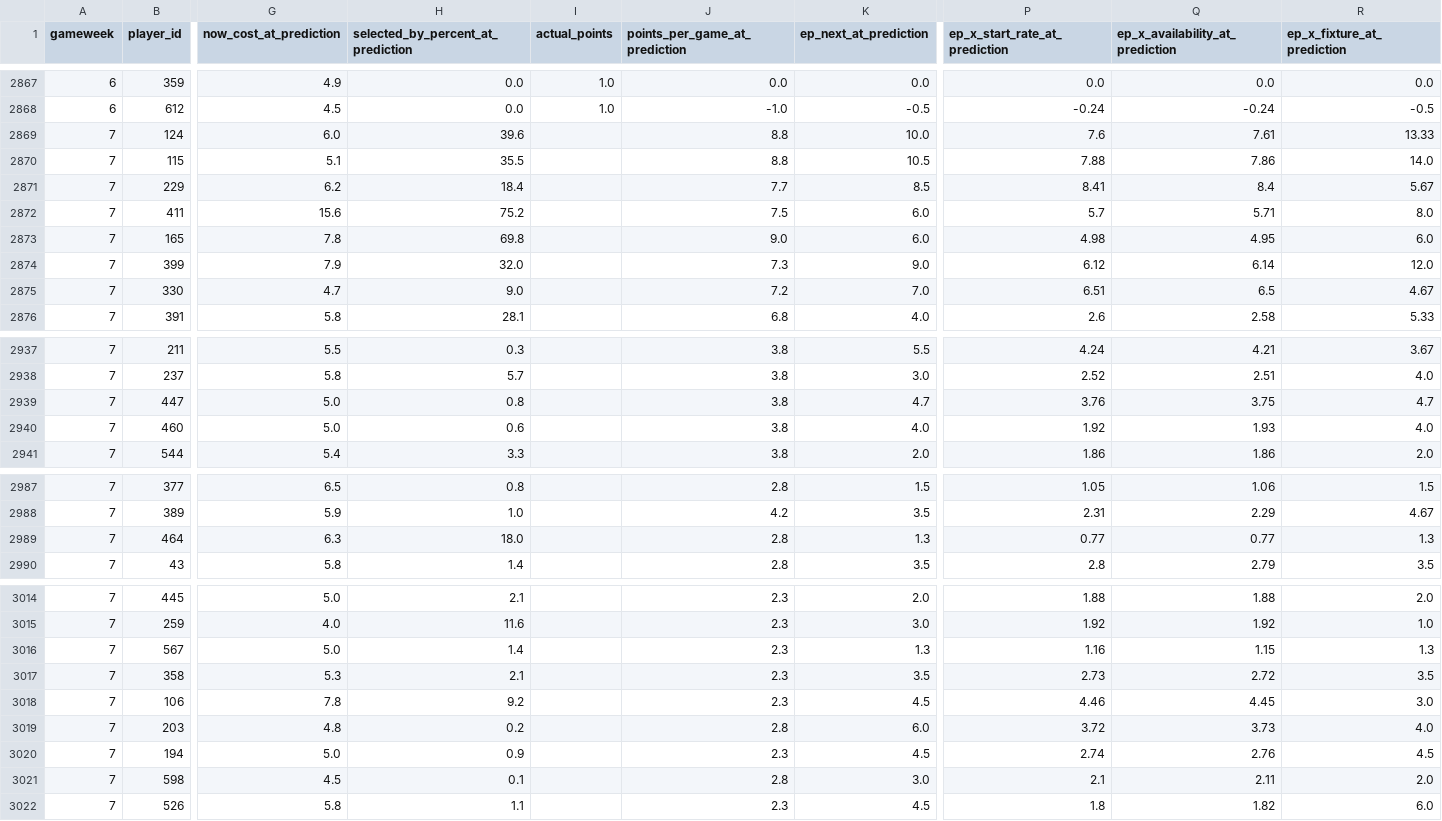
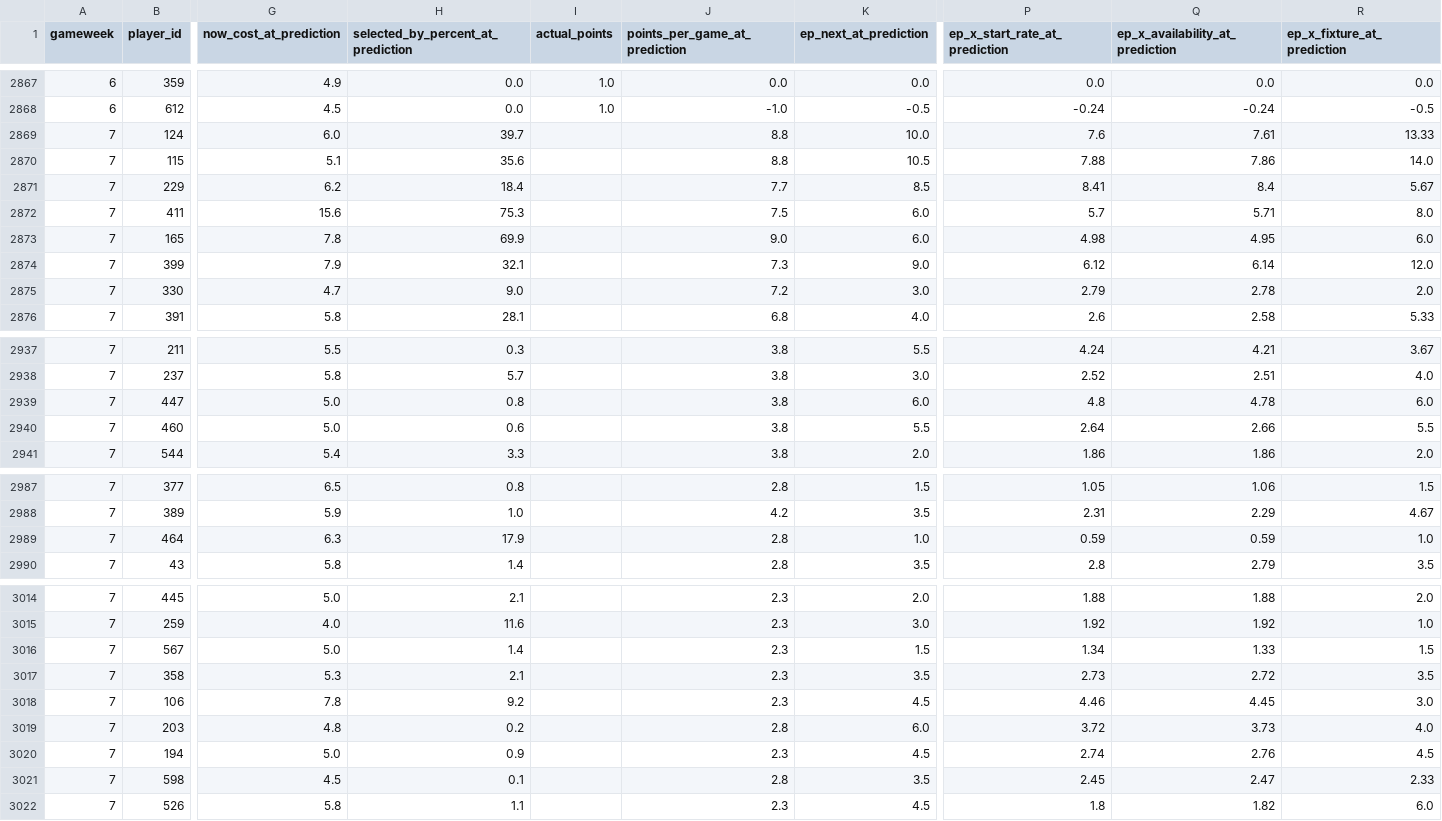
Before and after one commit to vinilop1114/gameweek-lab, a CSV file: data/processed/xp_calibration.csv, drawn as a sheet; only a part is shown, gaps mark what is left out; the diff covers the shown part only; the diff names each change by its address in the sheet, - before the commit and + after, or states it on an @@ line.

```diff
--- a/data/processed/xp_calibration.csv
+++ b/data/processed/xp_calibration.csv
-H2869: 39.6
+H2869: 39.7
-H2870: 35.5
+H2870: 35.6
-H2872: 75.2
+H2872: 75.3
-H2873: 69.8
+H2873: 69.9
-H2874: 32.0
+H2874: 32.1
-K2875 (ep_next_at_prediction): 7.0
+K2875 (ep_next_at_prediction): 3.0
-P2875 (ep_x_start_rate_at_prediction): 6.51
+P2875 (ep_x_start_rate_at_prediction): 2.79
-Q2875 (ep_x_availability_at_prediction): 6.5
+Q2875 (ep_x_availability_at_prediction): 2.78
-R2875 (ep_x_fixture_at_prediction): 4.67
+R2875 (ep_x_fixture_at_prediction): 2.0
-K2939 (ep_next_at_prediction): 4.7
+K2939 (ep_next_at_prediction): 6.0
-P2939 (ep_x_start_rate_at_prediction): 3.76
+P2939 (ep_x_start_rate_at_prediction): 4.8
-Q2939 (ep_x_availability_at_prediction): 3.75
+Q2939 (ep_x_availability_at_prediction): 4.78
-R2939 (ep_x_fixture_at_prediction): 4.7
+R2939 (ep_x_fixture_at_prediction): 6.0
-K2940 (ep_next_at_prediction): 4.0
+K2940 (ep_next_at_prediction): 5.5
-P2940 (ep_x_start_rate_at_prediction): 1.92
+P2940 (ep_x_start_rate_at_prediction): 2.64
-Q2940 (ep_x_availability_at_prediction): 1.93
+Q2940 (ep_x_availability_at_prediction): 2.66
-R2940 (ep_x_fixture_at_prediction): 4.0
+R2940 (ep_x_fixture_at_prediction): 5.5
-H2989: 18.0
+H2989: 17.9
-K2989 (ep_next_at_prediction): 1.3
+K2989 (ep_next_at_prediction): 1.0
-P2989 (ep_x_start_rate_at_prediction): 0.77
+P2989 (ep_x_start_rate_at_prediction): 0.59
-Q2989 (ep_x_availability_at_prediction): 0.77
+Q2989 (ep_x_availability_at_prediction): 0.59
-R2989 (ep_x_fixture_at_prediction): 1.3
+R2989 (ep_x_fixture_at_prediction): 1.0
-K3016 (ep_next_at_prediction): 1.3
+K3016 (ep_next_at_prediction): 1.5
-P3016 (ep_x_start_rate_at_prediction): 1.16
+P3016 (ep_x_start_rate_at_prediction): 1.34
-Q3016 (ep_x_availability_at_prediction): 1.15
+Q3016 (ep_x_availability_at_prediction): 1.33
-R3016 (ep_x_fixture_at_prediction): 1.3
+R3016 (ep_x_fixture_at_prediction): 1.5
-K3021 (ep_next_at_prediction): 3.0
+K3021 (ep_next_at_prediction): 3.5
-P3021 (ep_x_start_rate_at_prediction): 2.1
+P3021 (ep_x_start_rate_at_prediction): 2.45
-Q3021 (ep_x_availability_at_prediction): 2.11
+Q3021 (ep_x_availability_at_prediction): 2.47
-R3021 (ep_x_fixture_at_prediction): 2.0
+R3021 (ep_x_fixture_at_prediction): 2.33
```
Also changed, not shown: 114 edited cells elsewhere in this file, data/processed/players.csv, data/processed/players_scored.csv, 1 other file.
